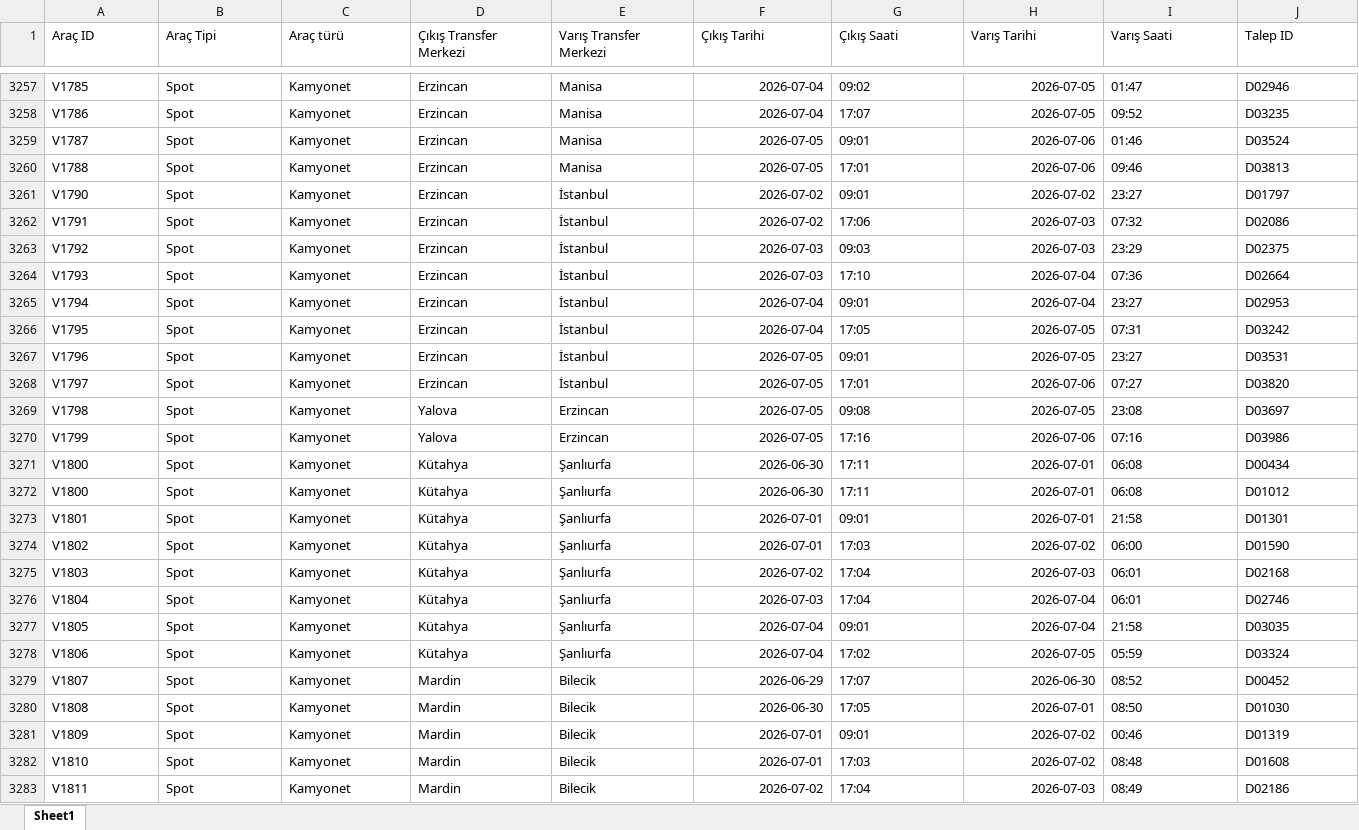
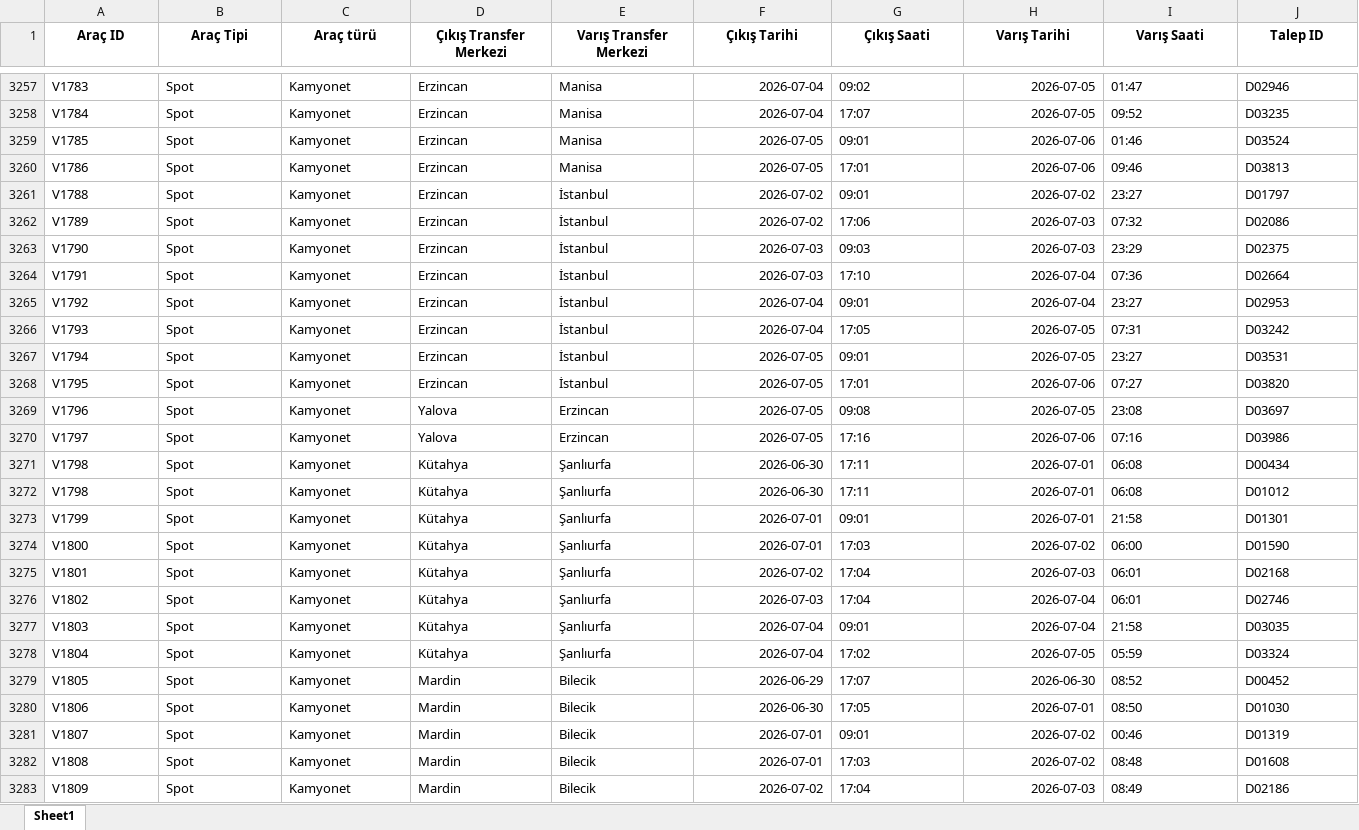
Before and after one commit to dildasoftware/LoadIQ-LojistikOptimizasyonTeknofest26, an Excel workbook: stage2_gelismis_cozum/outputs/Tasima-plani.xlsx, sheet Sheet1, drawn as a sheet; only a part is shown, gaps mark what is left out; values as stored, in another font and other column widths than the file's, no borders; the diff covers the shown part only; the diff names each change by its address in the sheet, - before the commit and + after, or states it on an @@ line.

```diff
--- a/stage2_gelismis_cozum/outputs/Tasima-plani.xlsx (sheet Sheet1)
+++ b/stage2_gelismis_cozum/outputs/Tasima-plani.xlsx (sheet Sheet1)
@@ A1:J1 bold: off → on, alignment: left → center @@
-A3257 (Araç ID): V1785
+A3257 (Araç ID): V1783
-A3258 (Araç ID): V1786
+A3258 (Araç ID): V1784
-A3259 (Araç ID): V1787
+A3259 (Araç ID): V1785
-A3260 (Araç ID): V1788
+A3260 (Araç ID): V1786
-A3261 (Araç ID): V1790
+A3261 (Araç ID): V1788
-A3262 (Araç ID): V1791
+A3262 (Araç ID): V1789
-A3263 (Araç ID): V1792
+A3263 (Araç ID): V1790
-A3264 (Araç ID): V1793
+A3264 (Araç ID): V1791
-A3265 (Araç ID): V1794
+A3265 (Araç ID): V1792
-A3266 (Araç ID): V1795
+A3266 (Araç ID): V1793
-A3267 (Araç ID): V1796
+A3267 (Araç ID): V1794
-A3268 (Araç ID): V1797
+A3268 (Araç ID): V1795
-A3269 (Araç ID): V1798
+A3269 (Araç ID): V1796
-A3270 (Araç ID): V1799
+A3270 (Araç ID): V1797
-A3271:A3272 (Araç ID): V1800
+A3271:A3272 (Araç ID): V1798
-A3273 (Araç ID): V1801
+A3273 (Araç ID): V1799
-A3274 (Araç ID): V1802
+A3274 (Araç ID): V1800
-A3275 (Araç ID): V1803
+A3275 (Araç ID): V1801
-A3276 (Araç ID): V1804
+A3276 (Araç ID): V1802
-A3277 (Araç ID): V1805
+A3277 (Araç ID): V1803
-A3278 (Araç ID): V1806
+A3278 (Araç ID): V1804
-A3279 (Araç ID): V1807
+A3279 (Araç ID): V1805
-A3280 (Araç ID): V1808
+A3280 (Araç ID): V1806
-A3281 (Araç ID): V1809
+A3281 (Araç ID): V1807
-A3282 (Araç ID): V1810
+A3282 (Araç ID): V1808
-A3283 (Araç ID): V1811
+A3283 (Araç ID): V1809
```
Also changed, not shown: 479 edited cells and cell formats elsewhere in this sheet, 1 other file.
